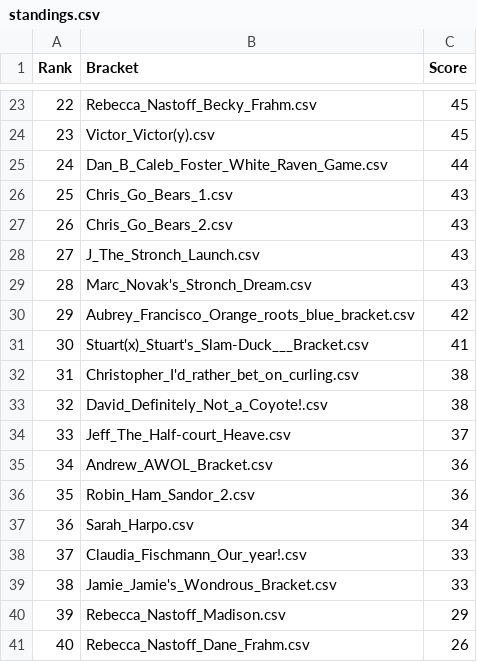
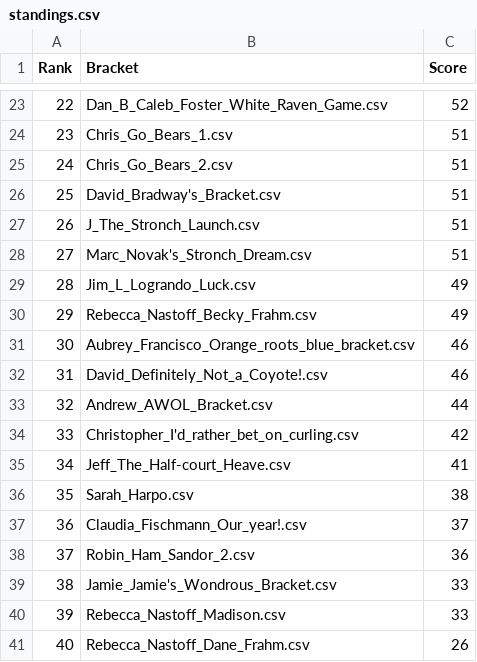
Before and after one commit to davidbradway/marchmadness, a CSV file: standings.csv, drawn as a sheet; only a part is shown, gaps mark what is left out; the diff covers the shown part only.

```diff
--- a/standings.csv
+++ b/standings.csv
@@ -23,19 +23,19 @@ Rank,Bracket,Score
-22,Rebecca_Nastoff_Becky_Frahm.csv,45
-23,Victor_Victor(y).csv,45
-24,Dan_B_Caleb_Foster_White_Raven_Game.csv,44
-25,Chris_Go_Bears_1.csv,43
-26,Chris_Go_Bears_2.csv,43
-27,J_The_Stronch_Launch.csv,43
-28,Marc_Novak's_Stronch_Dream.csv,43
-29,Aubrey_Francisco_Orange_roots_blue_bracket.csv,42
-30,Stuart(x)_Stuart's_Slam-Duck___Bracket.csv,41
-31,Christopher_I'd_rather_bet_on_curling.csv,38
-32,David_Definitely_Not_a_Coyote!.csv,38
-33,Jeff_The_Half-court_Heave.csv,37
-34,Andrew_AWOL_Bracket.csv,36
-35,Robin_Ham_Sandor_2.csv,36
-36,Sarah_Harpo.csv,34
-37,Claudia_Fischmann_Our_year!.csv,33
+22,Dan_B_Caleb_Foster_White_Raven_Game.csv,52
+23,Chris_Go_Bears_1.csv,51
+24,Chris_Go_Bears_2.csv,51
+25,David_Bradway's_Bracket.csv,51
+26,J_The_Stronch_Launch.csv,51
+27,Marc_Novak's_Stronch_Dream.csv,51
+28,Jim_L_Logrando_Luck.csv,49
+29,Rebecca_Nastoff_Becky_Frahm.csv,49
+30,Aubrey_Francisco_Orange_roots_blue_bracket.csv,46
+31,David_Definitely_Not_a_Coyote!.csv,46
+32,Andrew_AWOL_Bracket.csv,44
+33,Christopher_I'd_rather_bet_on_curling.csv,42
+34,Jeff_The_Half-court_Heave.csv,41
+35,Sarah_Harpo.csv,38
+36,Claudia_Fischmann_Our_year!.csv,37
+37,Robin_Ham_Sandor_2.csv,36
 38,Jamie_Jamie's_Wondrous_Bracket.csv,33
-39,Rebecca_Nastoff_Madison.csv,29
+39,Rebecca_Nastoff_Madison.csv,33
 40,Rebecca_Nastoff_Dane_Frahm.csv,26
```
Also changed, not shown: 40 edited cells elsewhere in this file, simulation_results.csv, winners.csv, 3 other files.
